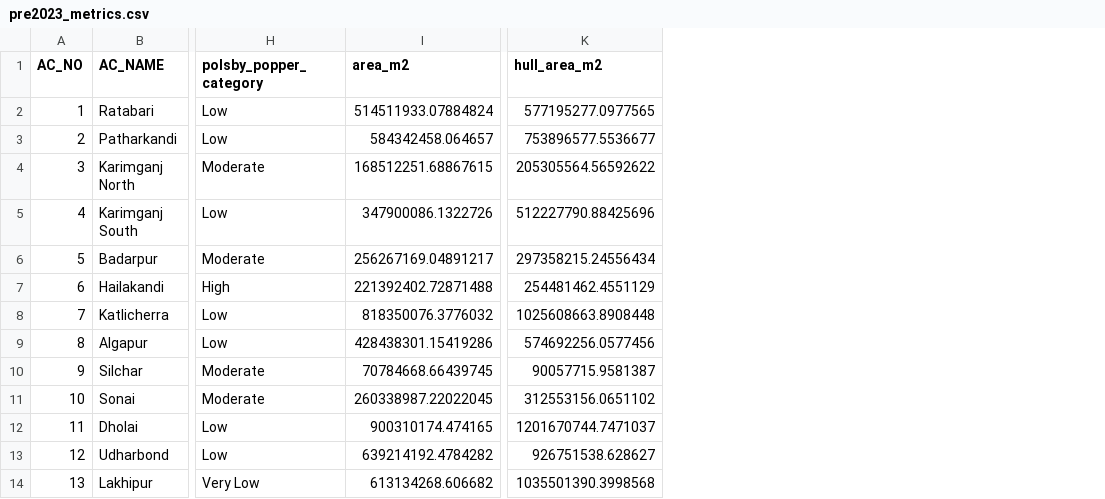
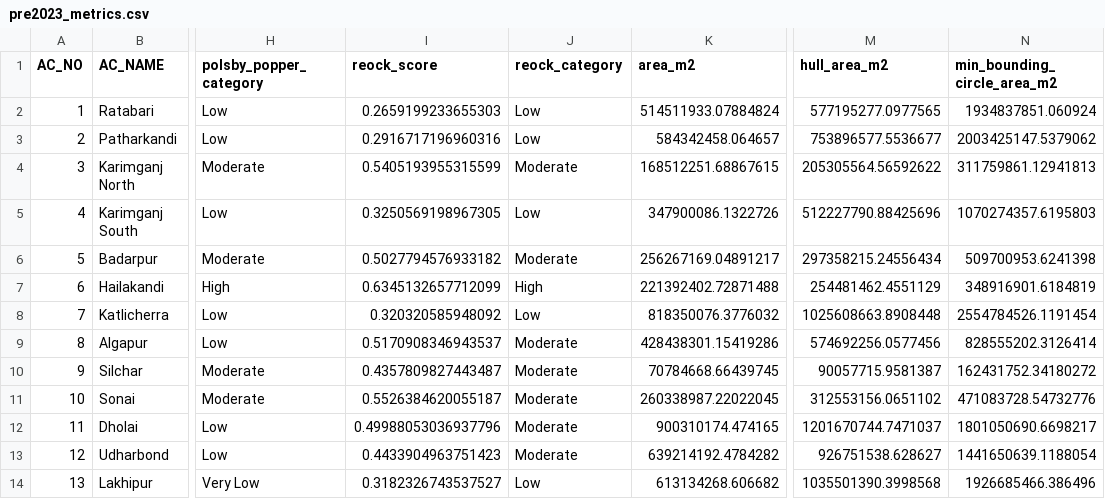
Before and after one commit to hg-msa/delim-as, a CSV file: data/pre2023_metrics.csv, drawn as a sheet; only a part is shown, gaps mark what is left out; the diff names each change by its address in the sheet, - before the commit and + after, or states it on an @@ line.

```diff
--- a/data/pre2023_metrics.csv
+++ b/data/pre2023_metrics.csv
+column I (reock_score), rows 2-14: 0.2659199233655303 | 0.2916717196960316 | 0.5405193955315599 | 0.3250569198967305 | 0.5027794576933182 | 0.6345132657712099 | 0.320320585948092 | 0.5170908346943537 | 0.4357809827443487 | 0.5526384620055187 | 0.49988053036937796 | 0.4433904963751423 | 0.3182326743537527
+column J (reock_category), rows 2-14: Low | Low | Moderate | Low | Moderate | High | Low | Moderate | Moderate | Moderate | Moderate | Moderate | Low
+column N (min_bounding_circle_area_m2), rows 2-14: 1934837851.060924 | 2003425147.5379062 | 311759861.12941813 | 1070274357.6195803 | 509700953.6241398 | 348916901.6184819 | 2554784526.1191454 | 828555202.3126414 | 162431752.34180272 | 471083728.54732776 | 1801050690.6698217 | 1441650639.1188054 | 1926685466.386496
```
Also changed, not shown: data/delimited_metrics.csv.
